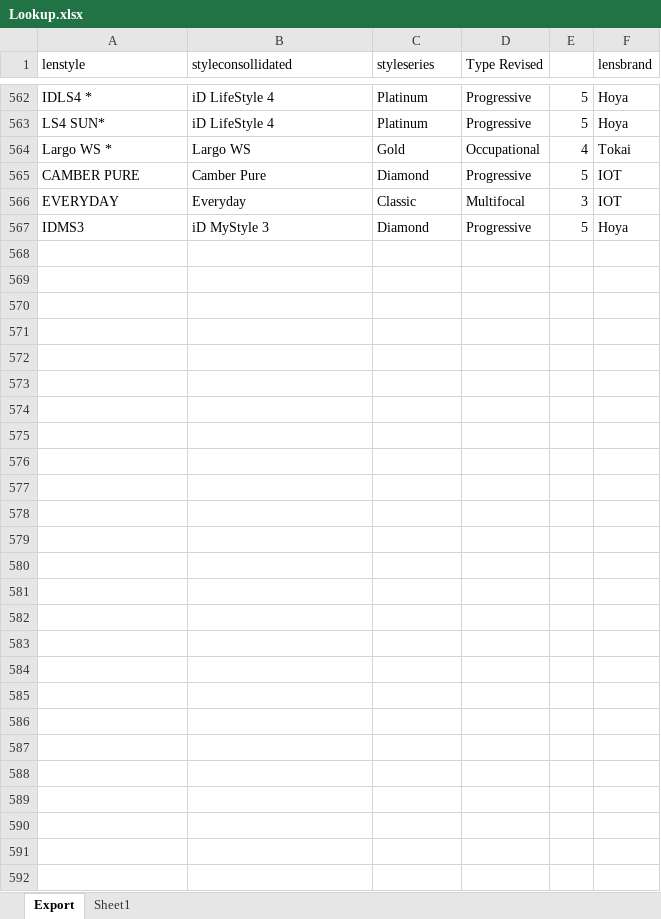
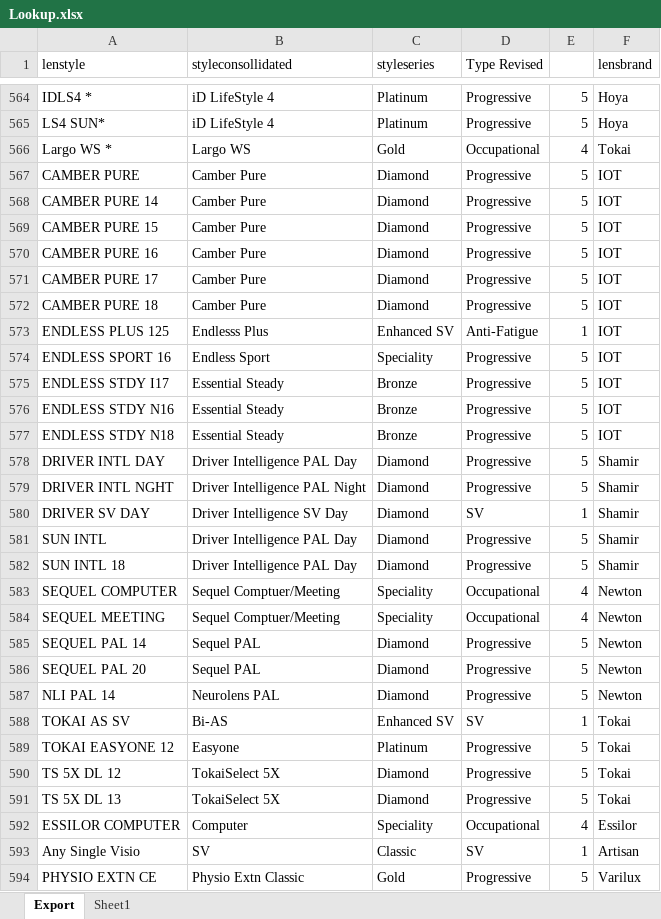
Before and after one commit to jimdayok/artisan-site, an Excel workbook: private-source/price-lists/Lookup.xlsx, sheet Export, drawn as a sheet; only a part is shown, gaps mark what is left out; values as stored, in another font and other column widths than the file's, no borders; removed rows and columns are numbered as before the commit, all else as after; the diff covers the shown part only; the diff names each change by its address in the sheet, - before the commit and + after, or states it on an @@ line.

Commit message:
Update Lookup.xlsx

```diff
--- a/private-source/price-lists/Lookup.xlsx (sheet Export)
+++ b/private-source/price-lists/Lookup.xlsx (sheet Export)
-row 566: EVERYDAY | Everyday | Classic | Multifocal | 3 | IOT
+row 568: CAMBER PURE 14 | Camber Pure | Diamond | Progressive | 5 | IOT
+row 569: CAMBER PURE 15 | Camber Pure | Diamond | Progressive | 5 | IOT
+row 570: CAMBER PURE 16 | Camber Pure | Diamond | Progressive | 5 | IOT
+row 571: CAMBER PURE 17 | Camber Pure | Diamond | Progressive | 5 | IOT
+row 572: CAMBER PURE 18 | Camber Pure | Diamond | Progressive | 5 | IOT
+row 573: ENDLESS PLUS 125 | Endlesss Plus | Enhanced SV | Anti-Fatigue | 1 | IOT
+row 574: ENDLESS SPORT 16 | Endless Sport | Speciality | Progressive | 5 | IOT
+row 575: ENDLESS STDY I17 | Essential Steady | Bronze | Progressive | 5 | IOT
+row 576: ENDLESS STDY N16 | Essential Steady | Bronze | Progressive | 5 | IOT
+row 577: ENDLESS STDY N18 | Essential Steady | Bronze | Progressive | 5 | IOT
+row 578: DRIVER INTL DAY | Driver Intelligence PAL Day | Diamond | Progressive | 5 | Shamir
+row 579: DRIVER INTL NGHT | Driver Intelligence PAL Night | Diamond | Progressive | 5 | Shamir
+row 580: DRIVER SV DAY | Driver Intelligence SV Day | Diamond | SV | 1 | Shamir
+row 581: SUN INTL | Driver Intelligence PAL Day | Diamond | Progressive | 5 | Shamir
+row 582: SUN INTL 18 | Driver Intelligence PAL Day | Diamond | Progressive | 5 | Shamir
+row 583: SEQUEL COMPUTER | Sequel Comptuer/Meeting | Speciality | Occupational | 4 | Newton
+row 584: SEQUEL MEETING | Sequel Comptuer/Meeting | Speciality | Occupational | 4 | Newton
+row 585: SEQUEL PAL 14 | Sequel PAL | Diamond | Progressive | 5 | Newton
+row 586: SEQUEL PAL 20 | Sequel PAL | Diamond | Progressive | 5 | Newton
+row 587: NLI PAL 14 | Neurolens PAL | Diamond | Progressive | 5 | Newton
+row 588: TOKAI AS SV | Bi-AS | Enhanced SV | SV | 1 | Tokai
+row 589: TOKAI EASYONE 12 | Easyone | Platinum | Progressive | 5 | Tokai
+row 590: TS 5X DL 12 | TokaiSelect 5X | Diamond | Progressive | 5 | Tokai
-A591 (lenstyle): IDMS3
+A591 (lenstyle): TS 5X DL 13
-B591 (styleconsollidated): iD MyStyle 3
+B591 (styleconsollidated): TokaiSelect 5X
-F591 (lensbrand): Hoya
+F591 (lensbrand): Tokai
+row 592: ESSILOR COMPUTER | Computer | Speciality | Occupational | 4 | Essilor
+row 593: Any Single Visio | SV | Classic | SV | 1 | Artisan
+row 594: PHYSIO EXTN CE | Physio Extn Classic | Gold | Progressive | 5 | Varilux
```
Also changed, not shown: 4 added rows, 2 removed rows and 125 edited cells elsewhere in this sheet.
